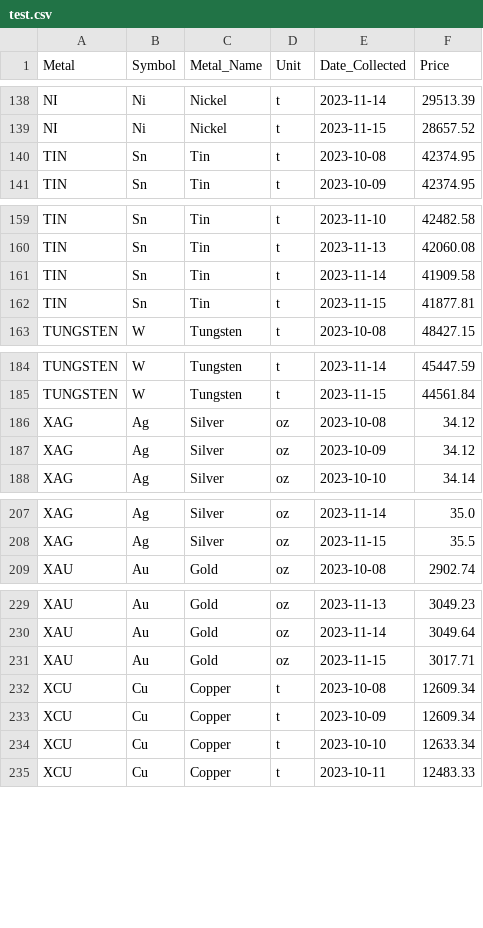
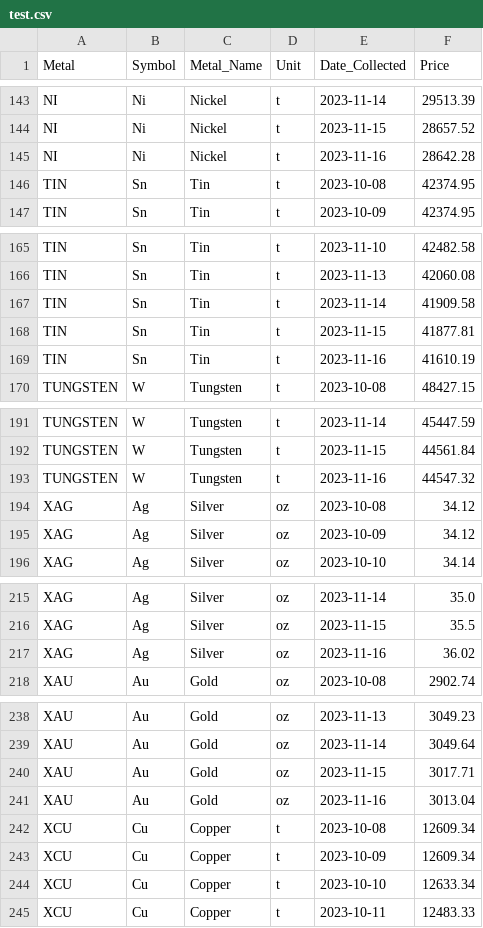
Before and after one commit to PhilKenex/metal_price_display, a CSV file: test.csv, drawn as a sheet; only a part is shown, gaps mark what is left out; the diff covers the shown part only; the diff names each change by its address in the sheet, - before the commit and + after, or states it on an @@ line.

```diff
--- a/test.csv
+++ b/test.csv
+row 145: NI | Ni | Nickel | t | 2023-11-16 | 28642.28
+row 169: TIN | Sn | Tin | t | 2023-11-16 | 41610.19
+row 193: TUNGSTEN | W | Tungsten | t | 2023-11-16 | 44547.32
+row 217: XAG | Ag | Silver | oz | 2023-11-16 | 36.02
+row 241: XAU | Au | Gold | oz | 2023-11-16 | 3013.04
```
Also changed, not shown: 11 added rows elsewhere in this file, 3 other files.
